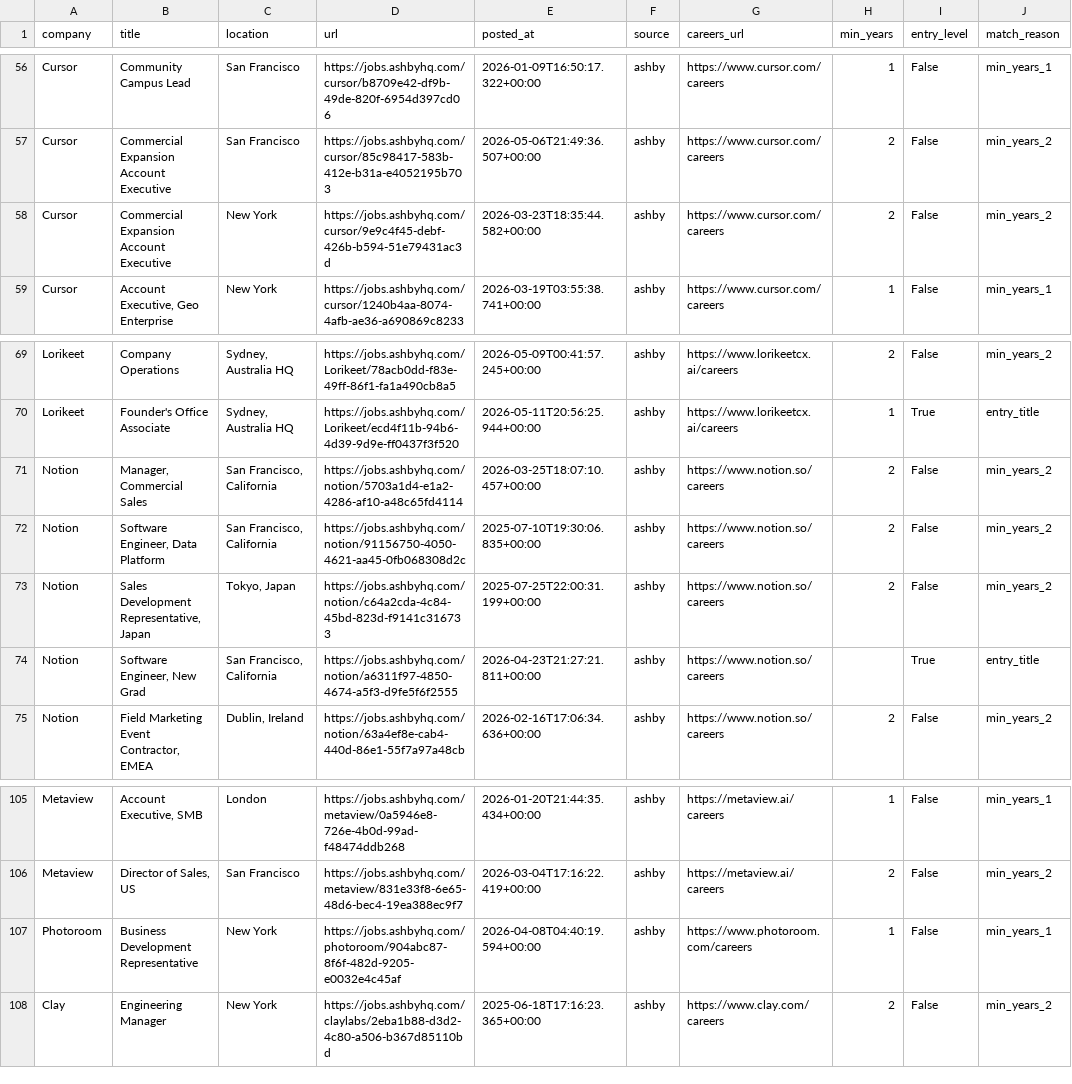
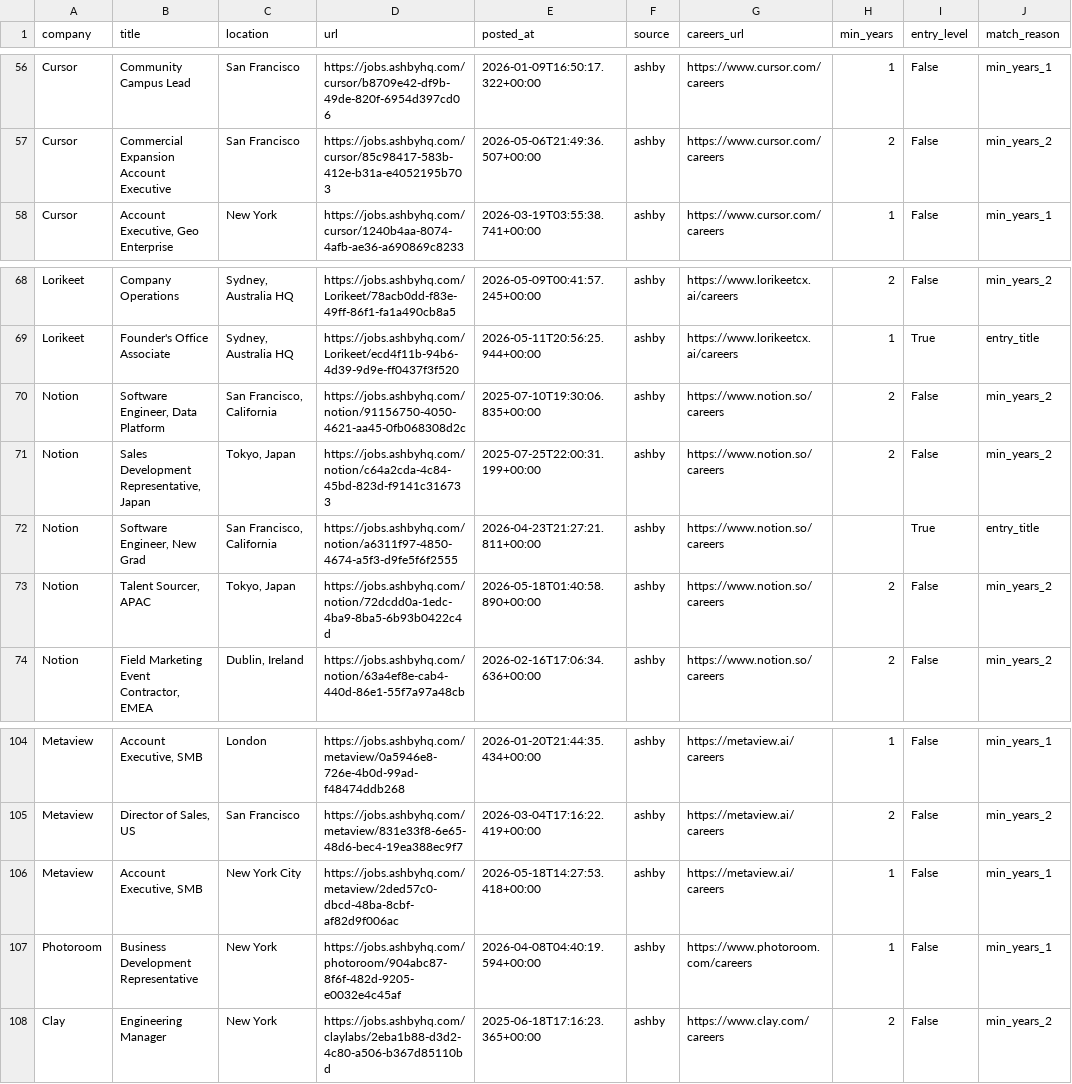
Before and after one commit to zachrosenblum/AI-Job-Board, a CSV file: New project/output/jobs.csv, drawn as a sheet; only a part is shown, gaps mark what is left out; removed rows and columns are numbered as before the commit, all else as after; the diff names each change by its address in the sheet, - before the commit and + after, or states it on an @@ line.

```diff
--- a/New project/output/jobs.csv
+++ b/New project/output/jobs.csv
-row 58: Cursor | Commercial Expansion Account Executive | New York | https://jobs.ashbyhq.com/cursor/9e9c4f45-debf-426b-b594-51e79431ac3d | 2026-03-23T18:35:44.582+00:00 | ashby | https://www.cursor.com/careers | 2 | False | min_years_2
-row 71: Notion | Manager, Commercial Sales | San Francisco, California | https://jobs.ashbyhq.com/notion/5703a1d4-e1a2-4286-af10-a48c65fd4114 | 2026-03-25T18:07:10.457+00:00 | ashby | https://www.notion.so/careers | 2 | False | min_years_2
+row 73: Notion | Talent Sourcer, APAC | Tokyo, Japan | https://jobs.ashbyhq.com/notion/72dcdd0a-1edc-4ba9-8ba5-6b93b0422c4d | 2026-05-18T01:40:58.890+00:00 | ashby | https://www.notion.so/careers | 2 | False | min_years_2
+row 106: Metaview | Account Executive, SMB | New York City | https://jobs.ashbyhq.com/metaview/2ded57c0-dbcd-48ba-8cbf-af82d9f006ac | 2026-05-18T14:27:53.418+00:00 | ashby | https://metaview.ai/careers | 1 | False | min_years_1
```
Also changed, not shown: 2 other files.
